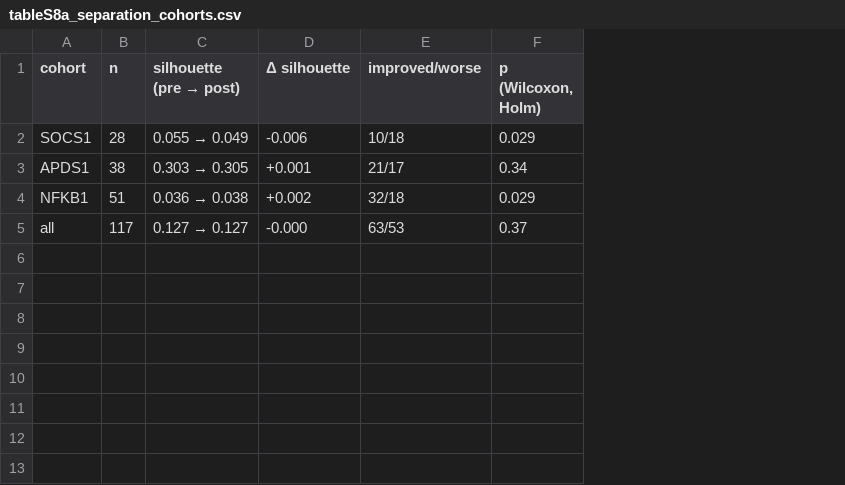
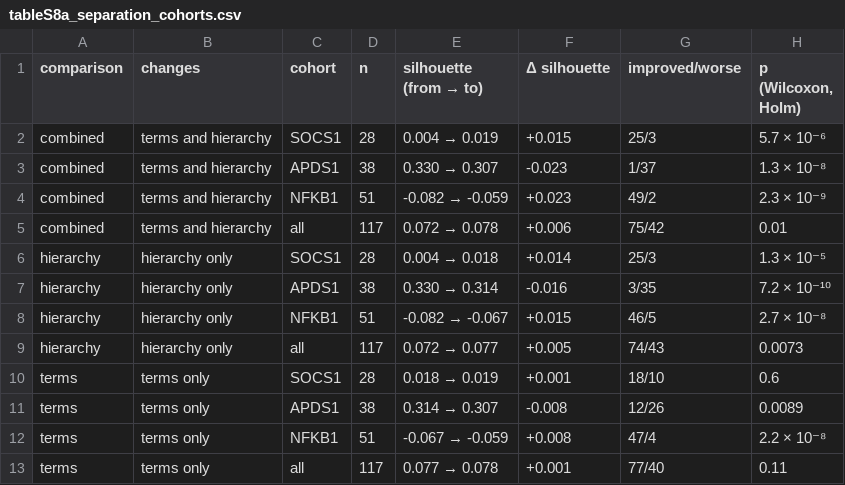
Before and after one commit to P2GX/esid4hpo-analysis, a CSV file: src/analysis/_work/tables/tableS8a_separation_cohorts.csv, drawn as a sheet; removed rows and columns are numbered as before the commit, all else as after; the diff names each change by its address in the sheet, - before the commit and + after, or states it on an @@ line.

Commit message:
Separation analysis with each profile scored on its own graph

```diff
--- a/src/analysis/_work/tables/tableS8a_separation_cohorts.csv
+++ b/src/analysis/_work/tables/tableS8a_separation_cohorts.csv
+column A (comparison), rows 10-13: all terms
+column B (changes), rows 10-13: all terms only
-column C (silhouette (pre → post)), rows 2-5: 0.055 → 0.049 | 0.303 → 0.305 | 0.036 → 0.038 | 0.127 → 0.127
+column E (silhouette (from → to)), rows 10-13: 0.018 → 0.019 | 0.314 → 0.307 | -0.067 → -0.059 | 0.077 → 0.078
+row 2: combined | terms and hierarchy | SOCS1 | 28 | 0.004 → 0.019 | +0.015 | 25/3 | 5.7 × 10⁻⁶
+row 3: combined | terms and hierarchy | APDS1 | 38 | 0.330 → 0.307 | -0.023 | 1/37 | 1.3 × 10⁻⁸
+row 4: combined | terms and hierarchy | NFKB1 | 51 | -0.082 → -0.059 | +0.023 | 49/2 | 2.3 × 10⁻⁹
+row 5: combined | terms and hierarchy | all | 117 | 0.072 → 0.078 | +0.006 | 75/42 | 0.01
+row 6: hierarchy | hierarchy only | SOCS1 | 28 | 0.004 → 0.018 | +0.014 | 25/3 | 1.3 × 10⁻⁵
+row 7: hierarchy | hierarchy only | APDS1 | 38 | 0.330 → 0.314 | -0.016 | 3/35 | 7.2 × 10⁻¹⁰
+row 8: hierarchy | hierarchy only | NFKB1 | 51 | -0.082 → -0.067 | +0.015 | 46/5 | 2.7 × 10⁻⁸
+row 9: hierarchy | hierarchy only | all | 117 | 0.072 → 0.077 | +0.005 | 74/43 | 0.0073
-F10 (Δ silhouette): -0.006
+F10 (Δ silhouette): +0.001
-G10 (improved/worse): 10/18
+G10 (improved/worse): 18/10
-H10 (p (Wilcoxon, Holm)): 0.029
+H10 (p (Wilcoxon, Holm)): 0.6
-F11 (Δ silhouette): +0.001
+F11 (Δ silhouette): -0.008
-G11 (improved/worse): 21/17
+G11 (improved/worse): 12/26
-H11 (p (Wilcoxon, Holm)): 0.34
+H11 (p (Wilcoxon, Holm)): 0.0089
-F12 (Δ silhouette): +0.002
+F12 (Δ silhouette): +0.008
-G12 (improved/worse): 32/18
+G12 (improved/worse): 47/4
-H12 (p (Wilcoxon, Holm)): 0.029
+H12 (p (Wilcoxon, Holm)): 2.2 × 10⁻⁸
-F13 (Δ silhouette): -0.000
+F13 (Δ silhouette): +0.001
-G13 (improved/worse): 63/53
+G13 (improved/worse): 77/40
-H13 (p (Wilcoxon, Holm)): 0.37
+H13 (p (Wilcoxon, Holm)): 0.11
```
Also changed, not shown: 14 other files.
